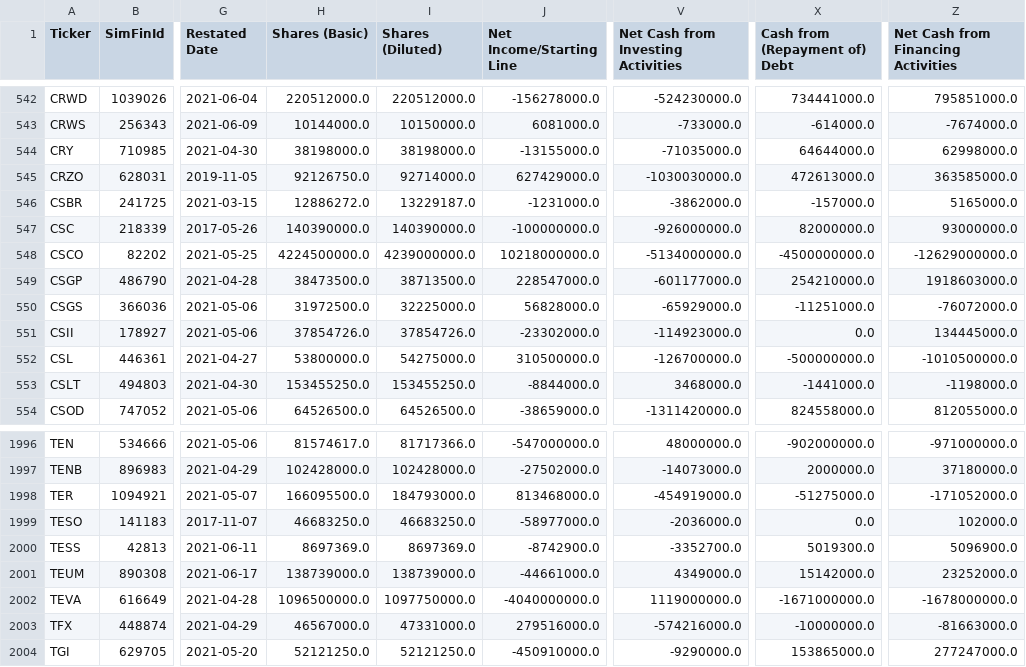
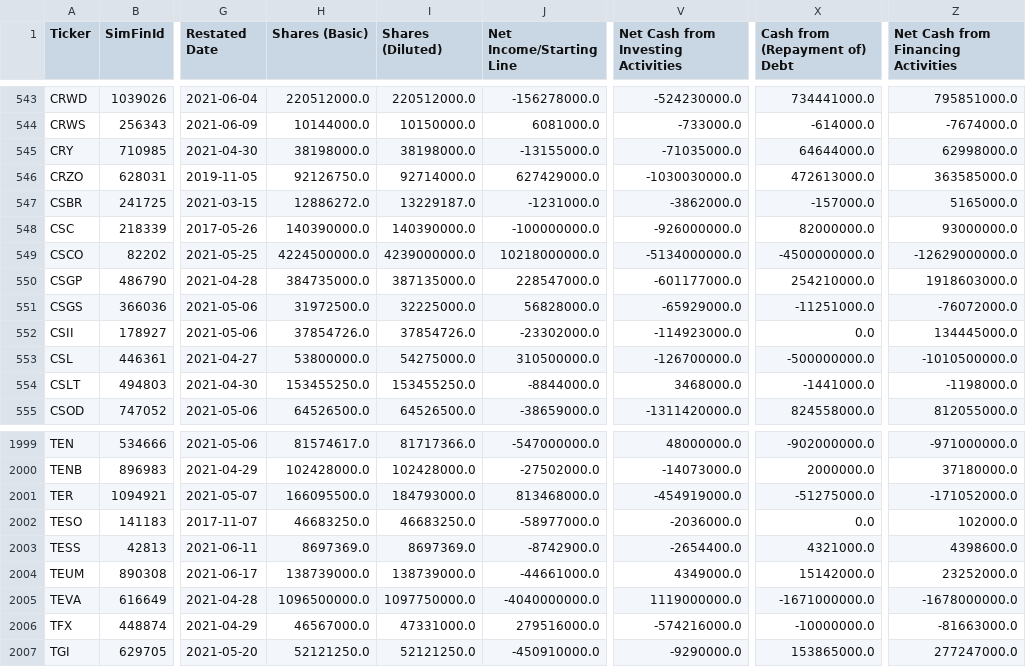
Before and after one commit to gardnmi/fundamental-stock-prediction, a CSV file: data/general_cashflow.csv, drawn as a sheet; only a part is shown, gaps mark what is left out; addresses are those after the commit; the diff covers the shown part only; the diff names each change by its address in the sheet, - before the commit and + after, or states it on an @@ line.

```diff
--- a/data/general_cashflow.csv
+++ b/data/general_cashflow.csv
-H550 (Shares (Basic)): 38473500.0
+H550 (Shares (Basic)): 384735000.0
-I550 (Shares (Diluted)): 38713500.0
+I550 (Shares (Diluted)): 387135000.0
-V2003: -3352700.0
+V2003: -2654400.0
-X2003 (Cash from (Repayment of) Debt): 5019300.0
+X2003 (Cash from (Repayment of) Debt): 4321000.0
-Z2003: 5096900.0
+Z2003: 4398600.0
```
Also changed, not shown: 4 added rows and 85 edited cells elsewhere in this file, data/general_balance.csv, data/general_fundamental_derived.csv, 13 other files.
